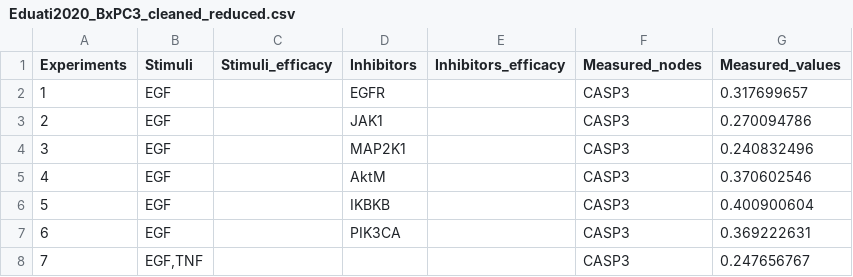
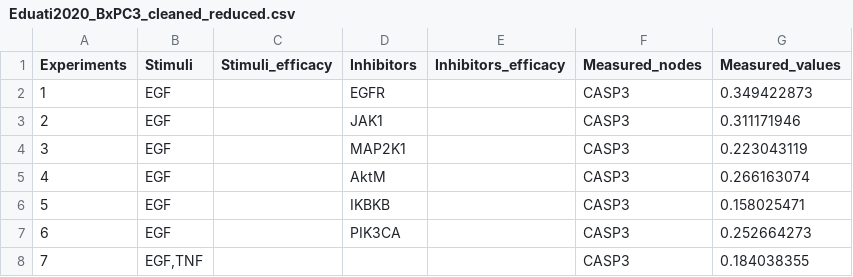
Before and after one commit to IlyaLab/BNMPy, a CSV file: data/Eduati2020_BxPC3_cleaned_reduced.csv, drawn as a sheet.

```diff
--- a/data/Eduati2020_BxPC3_cleaned_reduced.csv
+++ b/data/Eduati2020_BxPC3_cleaned_reduced.csv
@@ -1,8 +1,8 @@
 Experiments,Stimuli,Stimuli_efficacy,Inhibitors,Inhibitors_efficacy,Measured_nodes,Measured_values
-1,EGF,,EGFR,,CASP3,0.317699657
-2,EGF,,JAK1,,CASP3,0.270094786
-3,EGF,,MAP2K1,,CASP3,0.240832496
-4,EGF,,AktM,,CASP3,0.370602546
-5,EGF,,IKBKB,,CASP3,0.400900604
-6,EGF,,PIK3CA,,CASP3,0.369222631
-7,"EGF,TNF",,,,CASP3,0.247656767
+1,EGF,,EGFR,,CASP3,0.349422873
+2,EGF,,JAK1,,CASP3,0.311171946
+3,EGF,,MAP2K1,,CASP3,0.223043119
+4,EGF,,AktM,,CASP3,0.266163074
+5,EGF,,IKBKB,,CASP3,0.158025471
+6,EGF,,PIK3CA,,CASP3,0.252664273
+7,"EGF,TNF",,,,CASP3,0.184038355
```
Also changed, not shown: 33 other files.
